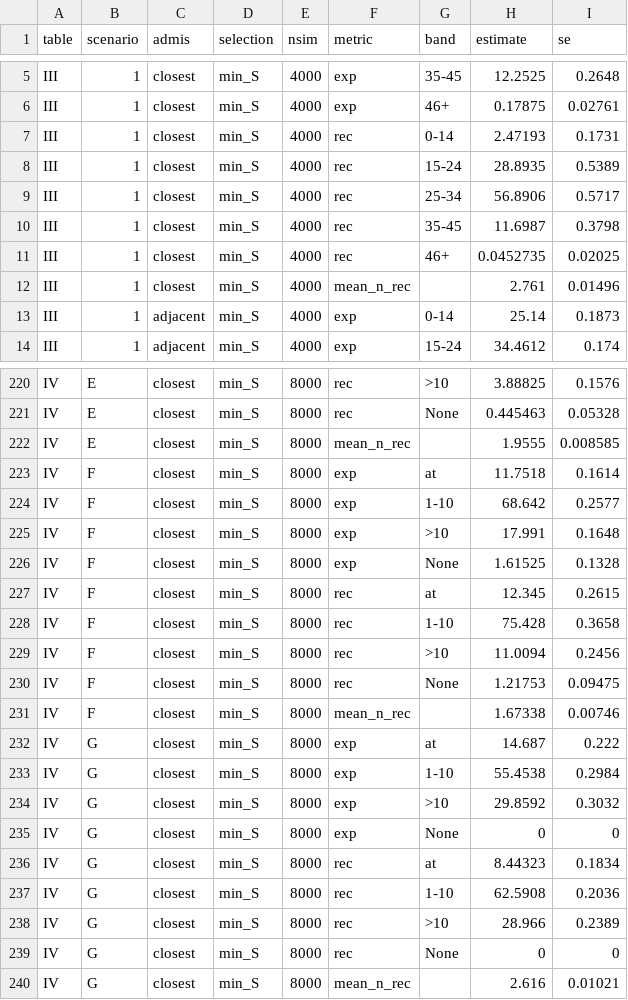
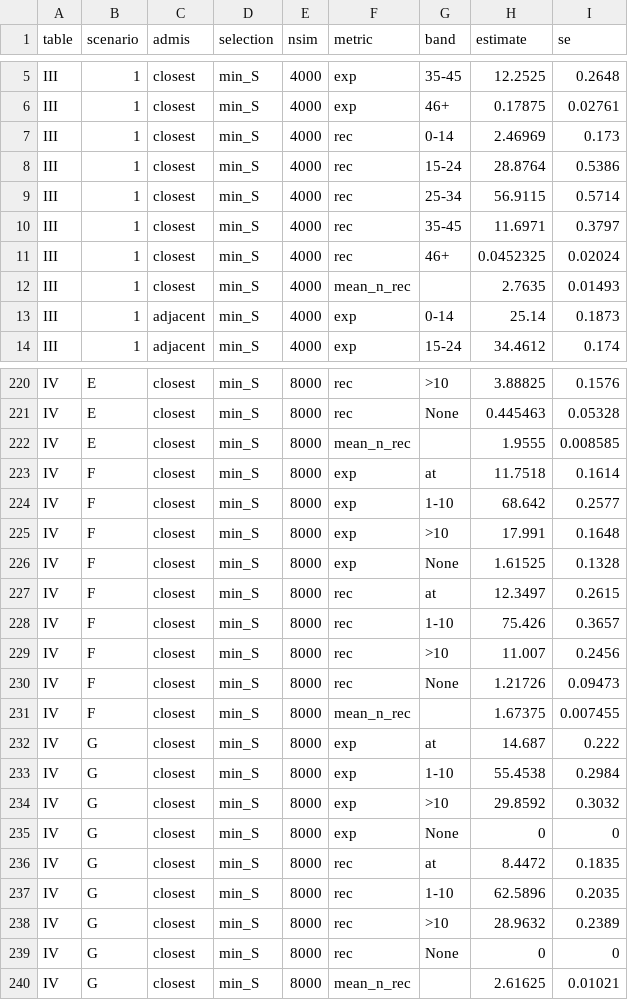
Before and after one commit to xlai/gPIPE, a CSV file: inst/simulations/ms2015/results/ms2015_gpipe.csv, drawn as a sheet; only a part is shown, gaps mark what is left out; the diff covers the shown part only.

Commit message:
Make the gPIPE tables again with the corrected RP2D rule (#31)
Same seeds as before, so the trials are the same and only the recommended
doses change.

```diff
--- a/inst/simulations/ms2015/results/ms2015_gpipe.csv
+++ b/inst/simulations/ms2015/results/ms2015_gpipe.csv
@@ -6,8 +6,8 @@
 "III","1","closest","min_S",4000,"exp","46+",0.17875,0.02761
-"III","1","closest","min_S",4000,"rec","0-14",2.47193,0.1731
-"III","1","closest","min_S",4000,"rec","15-24",28.8935,0.5389
-"III","1","closest","min_S",4000,"rec","25-34",56.8906,0.5717
-"III","1","closest","min_S",4000,"rec","35-45",11.6987,0.3798
-"III","1","closest","min_S",4000,"rec","46+",0.0452735,0.02025
-"III","1","closest","min_S",4000,"mean_n_rec","",2.761,0.01496
+"III","1","closest","min_S",4000,"rec","0-14",2.46969,0.173
+"III","1","closest","min_S",4000,"rec","15-24",28.8764,0.5386
+"III","1","closest","min_S",4000,"rec","25-34",56.9115,0.5714
+"III","1","closest","min_S",4000,"rec","35-45",11.6971,0.3797
+"III","1","closest","min_S",4000,"rec","46+",0.0452325,0.02024
+"III","1","closest","min_S",4000,"mean_n_rec","",2.7635,0.01493
 "III","1","adjacent","min_S",4000,"exp","0-14",25.14,0.1873
@@ -226,7 +226,7 @@
 "IV","F","closest","min_S",8000,"exp","None",1.61525,0.1328
-"IV","F","closest","min_S",8000,"rec","at",12.345,0.2615
-"IV","F","closest","min_S",8000,"rec","1-10",75.428,0.3658
-"IV","F","closest","min_S",8000,"rec",">10",11.0094,0.2456
-"IV","F","closest","min_S",8000,"rec","None",1.21753,0.09475
-"IV","F","closest","min_S",8000,"mean_n_rec","",1.67338,0.00746
+"IV","F","closest","min_S",8000,"rec","at",12.3497,0.2615
+"IV","F","closest","min_S",8000,"rec","1-10",75.426,0.3657
+"IV","F","closest","min_S",8000,"rec",">10",11.007,0.2456
+"IV","F","closest","min_S",8000,"rec","None",1.21726,0.09473
+"IV","F","closest","min_S",8000,"mean_n_rec","",1.67375,0.007455
 "IV","G","closest","min_S",8000,"exp","at",14.687,0.222
@@ -235,6 +235,6 @@
 "IV","G","closest","min_S",8000,"exp","None",0,0
-"IV","G","closest","min_S",8000,"rec","at",8.44323,0.1834
-"IV","G","closest","min_S",8000,"rec","1-10",62.5908,0.2036
-"IV","G","closest","min_S",8000,"rec",">10",28.966,0.2389
+"IV","G","closest","min_S",8000,"rec","at",8.4472,0.1835
+"IV","G","closest","min_S",8000,"rec","1-10",62.5896,0.2035
+"IV","G","closest","min_S",8000,"rec",">10",28.9632,0.2389
 "IV","G","closest","min_S",8000,"rec","None",0,0
-"IV","G","closest","min_S",8000,"mean_n_rec","",2.616,0.01021
+"IV","G","closest","min_S",8000,"mean_n_rec","",2.61625,0.01021
```
Also changed, not shown: 173 edited cells elsewhere in this file.
